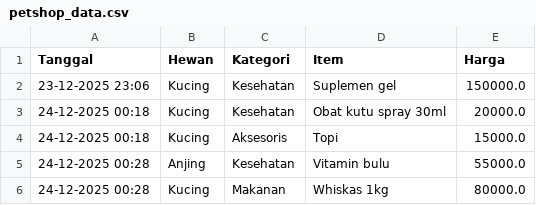
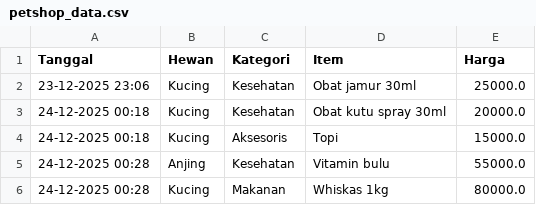
Before and after one commit to abVshel/PetShopV1, a CSV file: petshop_data.csv, drawn as a sheet.

```diff
--- a/petshop_data.csv
+++ b/petshop_data.csv
@@ -1,3 +1,3 @@
 Tanggal,Hewan,Kategori,Item,Harga
-23-12-2025 23:06,Kucing,Kesehatan,Suplemen gel,150000.0
+23-12-2025 23:06,Kucing,Kesehatan,Obat jamur 30ml,25000.0
 24-12-2025 00:18,Kucing,Kesehatan,Obat kutu spray 30ml,20000.0
```
Also changed, not shown: 1 other file.
